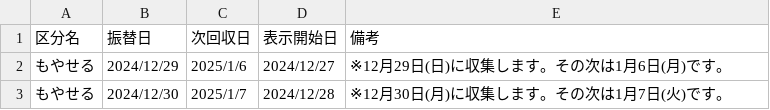
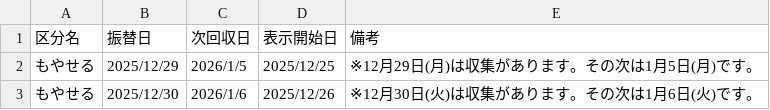
Before and after one commit to matsue5374/5374, a CSV file: data/transferdata.csv, drawn as a sheet.

Commit message:
Update transferdata.csv

```diff
--- a/data/transferdata.csv
+++ b/data/transferdata.csv
@@ -1,3 +1,3 @@
 区分名,振替日,次回収日,表示開始日,備考
-もやせる,2024/12/29,2025/1/6,2024/12/27,	※12月29日(日)に収集します。その次は1月6日(月)です。
-もやせる,2024/12/30,2025/1/7,2024/12/28,	※12月30日(月)に収集します。その次は1月7日(火)です。
+もやせる,2025/12/29,2026/1/5,2025/12/25,	※12月29日(月)は収集があります。その次は1月5日(月)です。
+もやせる,2025/12/30,2026/1/6,2025/12/26,	※12月30日(火)は収集があります。その次は1月6日(火)です。
```
